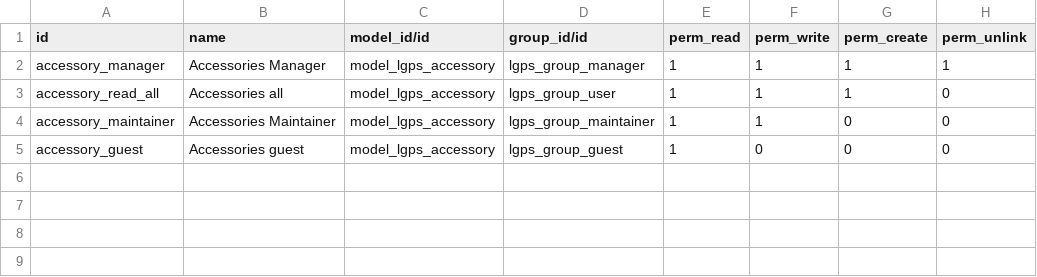
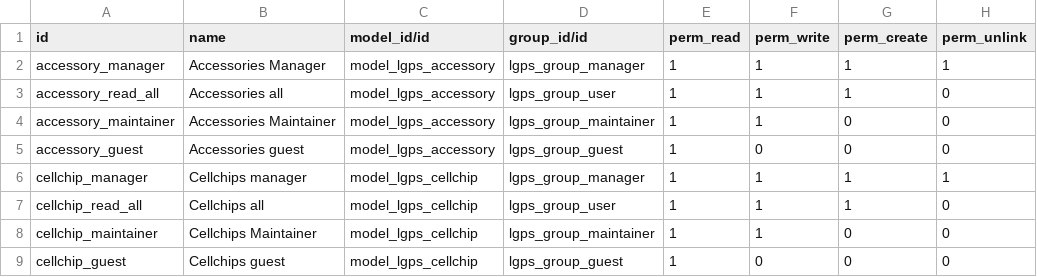
Before and after one commit to intralix/odoo-addons, a CSV file: lgps/security/ir.model.access.csv, drawn as a sheet; the diff names each change by its address in the sheet, - before the commit and + after, or states it on an @@ line.

```diff
--- a/lgps/security/ir.model.access.csv
+++ b/lgps/security/ir.model.access.csv
+row 6: cellchip_manager | Cellchips manager | model_lgps_cellchip | lgps_group_manager | 1 | 1 | 1 | 1
+row 7: cellchip_read_all | Cellchips all | model_lgps_cellchip | lgps_group_user | 1 | 1 | 1 | 0
+row 8: cellchip_maintainer | Cellchips Maintainer | model_lgps_cellchip | lgps_group_maintainer | 1 | 1 | 0 | 0
+row 9: cellchip_guest | Cellchips guest | model_lgps_cellchip | lgps_group_guest | 1 | 0 | 0 | 0
```
Also changed, not shown: 4 other files.
